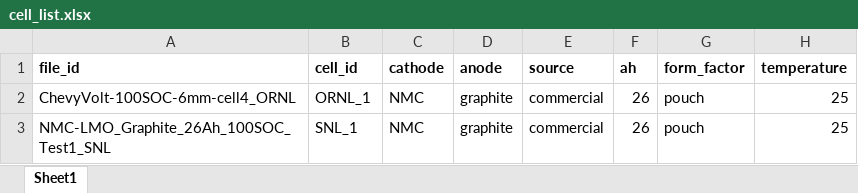
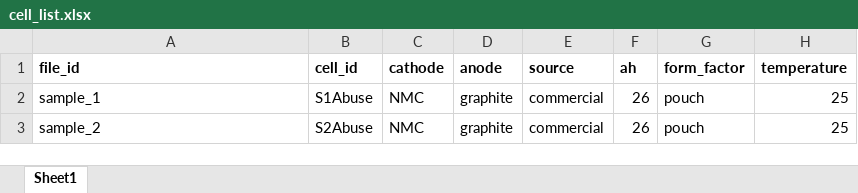
Before and after one commit to battery-lcf/batteryarchive-service, an Excel workbook: data/data_set_samples/abuse/cell_list.xlsx, sheet Sheet1, drawn as a sheet; only a part is shown; values as stored, in another font and other column widths than the file's, no borders; the diff names each change by its address in the sheet, - before the commit and + after, or states it on an @@ line.

Commit message:
change names of sample files.

```diff
--- a/data/data_set_samples/abuse/cell_list.xlsx (sheet Sheet1)
+++ b/data/data_set_samples/abuse/cell_list.xlsx (sheet Sheet1)
-A2 (file_id): ChevyVolt-100SOC-6mm-cell4_ORNL
+A2 (file_id): sample_1
-B2 (cell_id): ORNL_1
+B2 (cell_id): S1Abuse
-A3 (file_id): NMC-LMO_Graphite_26Ah_100SOC_Test1_SNL
+A3 (file_id): sample_2
-B3 (cell_id): SNL_1
+B3 (cell_id): S2Abuse
```
Also changed, not shown: 2 other files.
